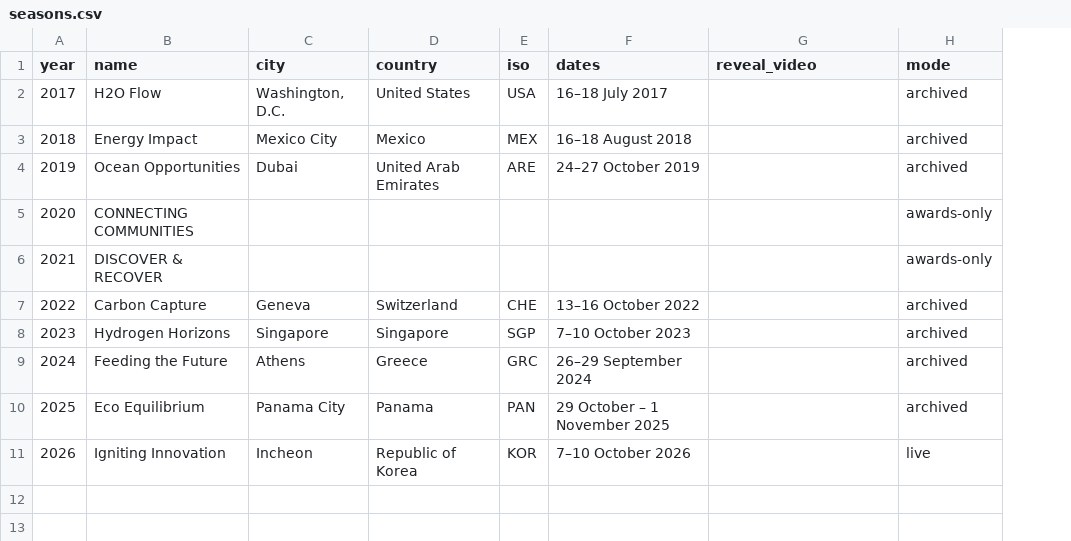
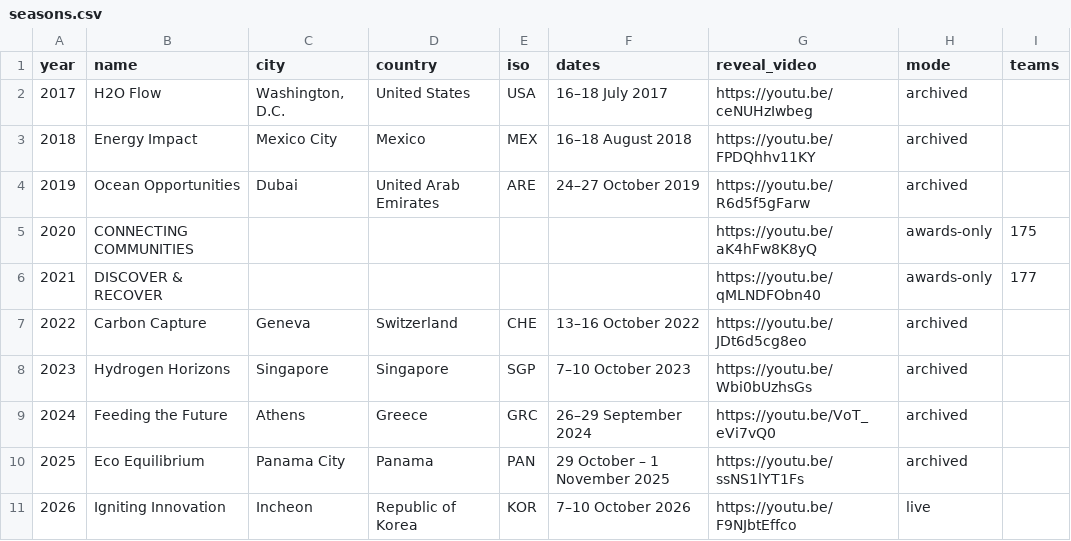
Before and after one commit to SamirChamanSerna/the-first-global-alliance, a CSV file: data/raw/manual/seasons.csv, drawn as a sheet; the diff names each change by its address in the sheet, - before the commit and + after, or states it on an @@ line.

Commit message:
fix: update seasons data structure to include teams and enhance documentation for clarity

```diff
--- a/data/raw/manual/seasons.csv
+++ b/data/raw/manual/seasons.csv
+column I (teams), rows 5-6: 175 | 177
-G2 (reveal_video): (empty)
+G2 (reveal_video): https://youtu.be/ceNUHzIwbeg
-G3 (reveal_video): (empty)
+G3 (reveal_video): https://youtu.be/FPDQhhv11KY
-G4 (reveal_video): (empty)
+G4 (reveal_video): https://youtu.be/R6d5f5gFarw
-G5 (reveal_video): (empty)
+G5 (reveal_video): https://youtu.be/aK4hFw8K8yQ
-G6 (reveal_video): (empty)
+G6 (reveal_video): https://youtu.be/qMLNDFObn40
-G7 (reveal_video): (empty)
+G7 (reveal_video): https://youtu.be/JDt6d5cg8eo
-G8 (reveal_video): (empty)
+G8 (reveal_video): https://youtu.be/Wbi0bUzhsGs
-G9 (reveal_video): (empty)
+G9 (reveal_video): https://youtu.be/VoT_eVi7vQ0
-G10 (reveal_video): (empty)
+G10 (reveal_video): https://youtu.be/ssNS1lYT1Fs
-G11 (reveal_video): (empty)
+G11 (reveal_video): https://youtu.be/F9NJbtEffco
```
Also changed, not shown: 8 other files.
